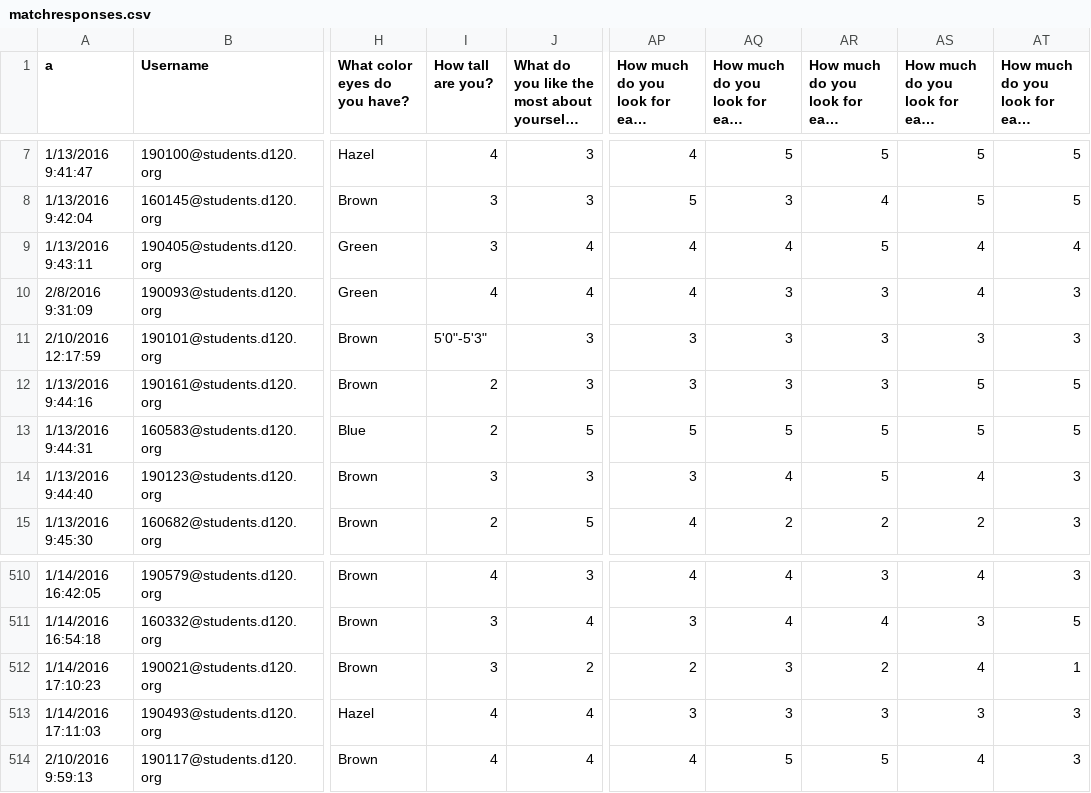
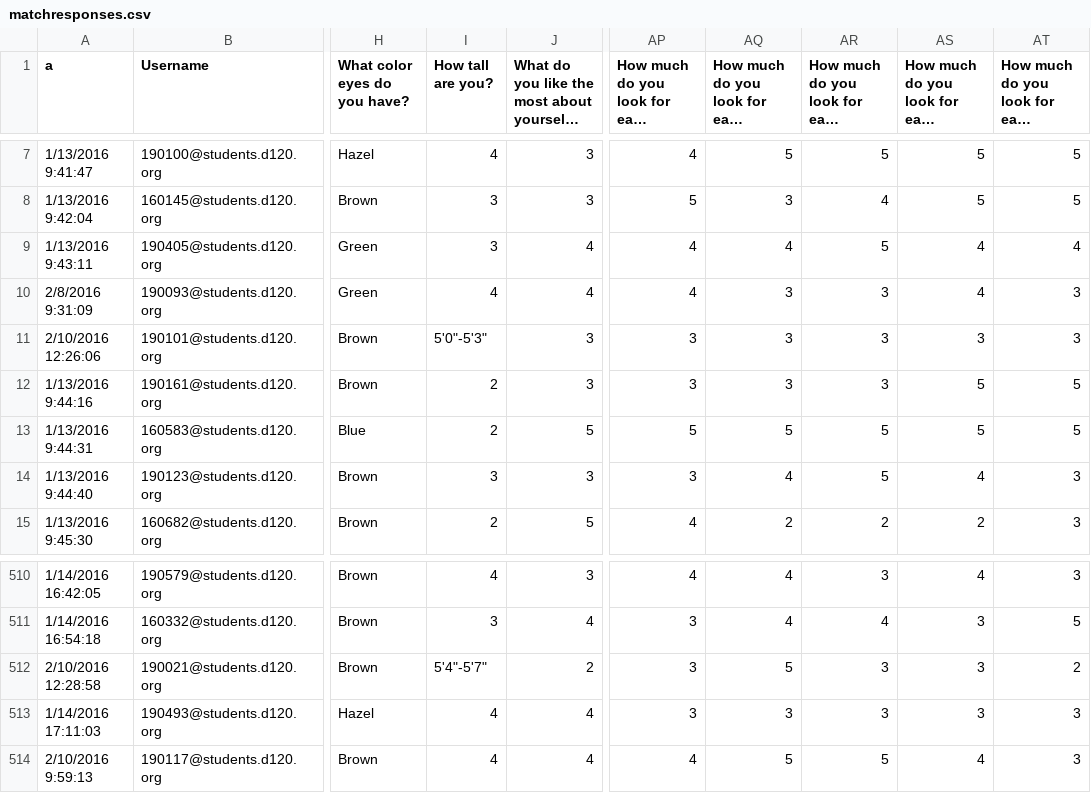
Before and after one commit to MHSByteClub/mhsbyteclub.github.io, a CSV file: matchresponses.csv, drawn as a sheet; only a part is shown, gaps mark what is left out; long unchanged cells end in …; the diff covers the shown part only; the diff names each change by its address in the sheet, - before the commit and + after, or states it on an @@ line.

```diff
--- a/matchresponses.csv
+++ b/matchresponses.csv
-A11 (a): 2/10/2016 12:17:59
+A11 (a): 2/10/2016 12:26:06
-A512 (a): 1/14/2016 17:10:23
+A512 (a): 2/10/2016 12:28:58
-I512 (How tall are you?): 3
+I512 (How tall are you?): 5'4"-5'7"
-AP512: 2
+AP512: 3
-AQ512: 3
+AQ512: 5
-AR512: 2
+AR512: 3
-AS512: 4
+AS512: 3
-AT512: 1
+AT512: 2
```
Also changed, not shown: 1 added row and 61 edited cells elsewhere in this file.
